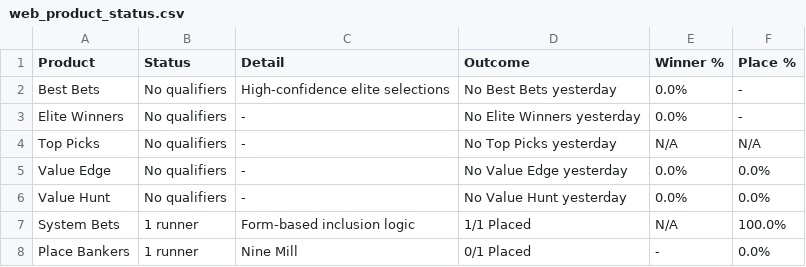
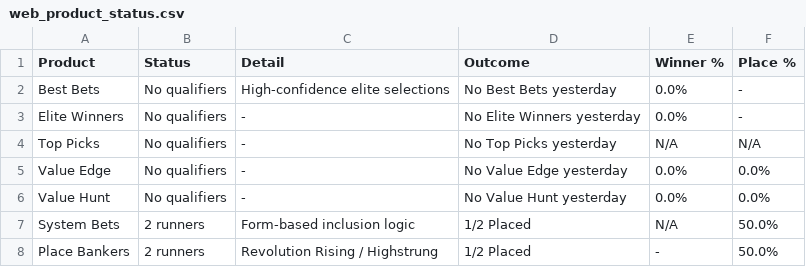
Before and after one commit to puntingiq/puntingiq-site, a CSV file: reports/latest/web_product_status.csv, drawn as a sheet.

```diff
--- a/reports/latest/web_product_status.csv
+++ b/reports/latest/web_product_status.csv
@@ -6,3 +6,3 @@ Value Edge,No qualifiers,-,No Value Edge yesterday,0.0%,0.0%
 Value Hunt,No qualifiers,-,No Value Hunt yesterday,0.0%,0.0%
-System Bets,1 runner,Form-based inclusion logic,1/1 Placed,N/A,100.0%
-Place Bankers,1 runner,Nine Mill,0/1 Placed,-,0.0%
+System Bets,2 runners,Form-based inclusion logic,1/2 Placed,N/A,50.0%
+Place Bankers,2 runners,Revolution Rising / Highstrung,1/2 Placed,-,50.0%
```
Also changed, not shown: reports/latest/web_race_by_race_summary.csv, reports/latest/web_top_picks_summary.csv, 17 other files.
